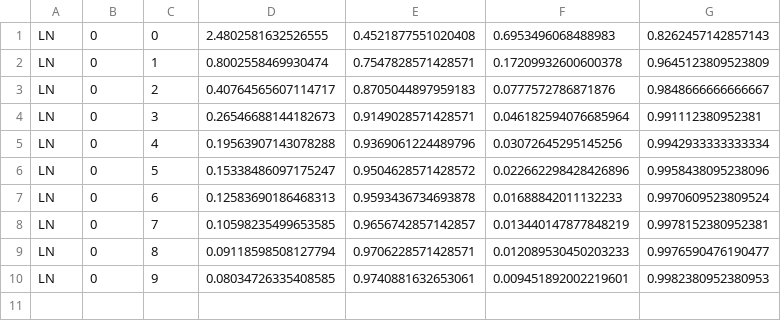
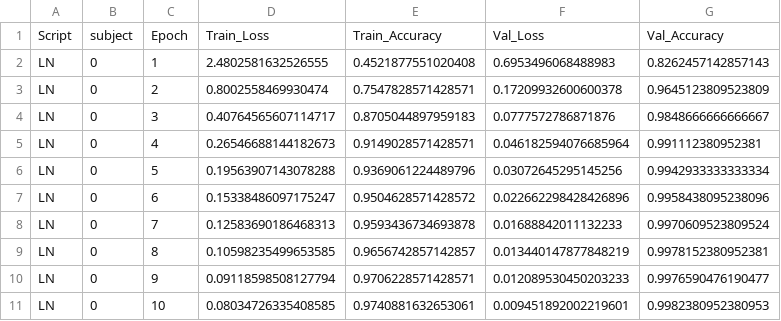
Before and after one commit to fcerpe/VBS_data, a CSV file: outputs/logs/training-LN_2025-01-24_13-31-10.csv, drawn as a sheet.

```diff
--- a/outputs/logs/training-LN_2025-01-24_13-31-10.csv
+++ b/outputs/logs/training-LN_2025-01-24_13-31-10.csv
@@ -1,10 +1,11 @@
-LN,0,0,2.4802581632526555,0.4521877551020408,0.6953496068488983,0.8262457142857143
-LN,0,1,0.8002558469930474,0.7547828571428571,0.17209932600600378,0.9645123809523809
-LN,0,2,0.40764565607114717,0.8705044897959183,0.0777572786871876,0.9848666666666667
-LN,0,3,0.26546688144182673,0.9149028571428571,0.046182594076685964,0.991112380952381
-LN,0,4,0.19563907143078288,0.9369061224489796,0.03072645295145256,0.9942933333333334
-LN,0,5,0.15338486097175247,0.9504628571428572,0.022662298428426896,0.9958438095238096
-LN,0,6,0.12583690186468313,0.9593436734693878,0.01688842011132233,0.9970609523809524
-LN,0,7,0.10598235499653585,0.9656742857142857,0.013440147877848219,0.9978152380952381
-LN,0,8,0.09118598508127794,0.9706228571428571,0.012089530450203233,0.9976590476190477
-LN,0,9,0.08034726335408585,0.9740881632653061,0.009451892002219601,0.9982380952380953
+Script,subject,Epoch,Train_Loss,Train_Accuracy,Val_Loss,Val_Accuracy
+LN,0,1,2.4802581632526555,0.4521877551020408,0.6953496068488983,0.8262457142857143
+LN,0,2,0.8002558469930474,0.7547828571428571,0.17209932600600378,0.9645123809523809
+LN,0,3,0.40764565607114717,0.8705044897959183,0.0777572786871876,0.9848666666666667
+LN,0,4,0.26546688144182673,0.9149028571428571,0.046182594076685964,0.991112380952381
+LN,0,5,0.19563907143078288,0.9369061224489796,0.03072645295145256,0.9942933333333334
+LN,0,6,0.15338486097175247,0.9504628571428572,0.022662298428426896,0.9958438095238096
+LN,0,7,0.12583690186468313,0.9593436734693878,0.01688842011132233,0.9970609523809524
+LN,0,8,0.10598235499653585,0.9656742857142857,0.013440147877848219,0.9978152380952381
+LN,0,9,0.09118598508127794,0.9706228571428571,0.012089530450203233,0.9976590476190477
+LN,0,10,0.08034726335408585,0.9740881632653061,0.009451892002219601,0.9982380952380953
```
Also changed, not shown: outputs/logs/training-BR_2025-01-21_13-24-59.csv, outputs/logs/training-BR_2025-01-25_17-50-05.csv, 28 other files.
